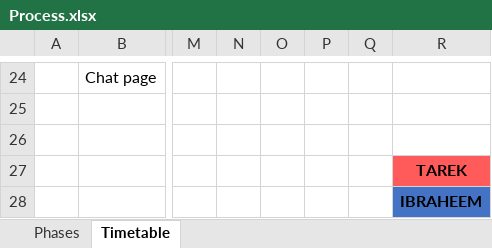
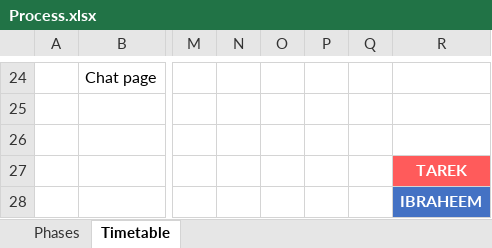
Before and after one commit to ibraheemmansour/Dopa-Chat, an Excel workbook: docs/Process.xlsx, sheet Timetable, drawn as a sheet; only a part is shown, gaps mark what is left out; values as stored, in another font and other column widths than the file's, no borders; the diff names each change by its address in the sheet, - before the commit and + after, or states it on an @@ line.

```diff
--- a/docs/Process.xlsx (sheet Timetable)
+++ b/docs/Process.xlsx (sheet Timetable)
-R27:R28 text colour: black
+R27:R28 text colour: #FFFFFF
```
Also changed, not shown: 28 other files.
